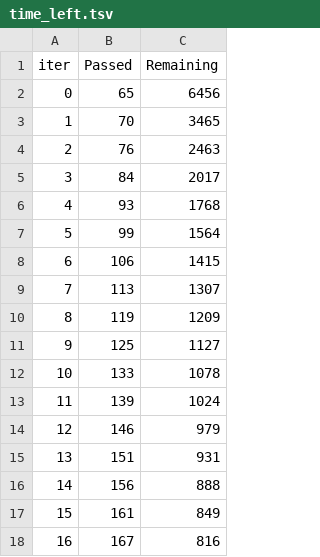
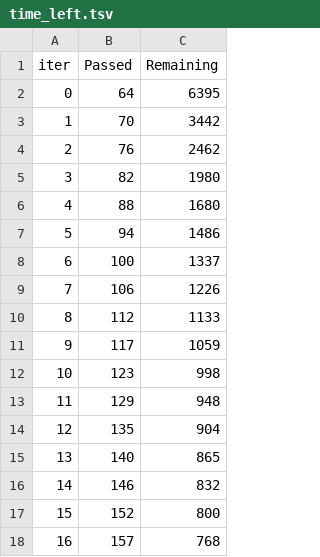
Before and after one commit to vnguyendc/Costa-Rican-Household-Poverty-Capstone, a TSV file: catboost_info/time_left.tsv, drawn as a sheet; only a part is shown; the diff covers the shown part only.

```diff
--- a/catboost_info/time_left.tsv
+++ b/catboost_info/time_left.tsv
@@ -1,18 +1,18 @@
 iter	Passed	Remaining
-0	65	6456
-1	70	3465
-2	76	2463
-3	84	2017
-4	93	1768
-5	99	1564
-6	106	1415
-7	113	1307
-8	119	1209
-9	125	1127
-10	133	1078
-11	139	1024
-12	146	979
-13	151	931
-14	156	888
-15	161	849
-16	167	816
+0	64	6395
+1	70	3442
+2	76	2462
+3	82	1980
+4	88	1680
+5	94	1486
+6	100	1337
+7	106	1226
+8	112	1133
+9	117	1059
+10	123	998
+11	129	948
+12	135	904
+13	140	865
+14	146	832
+15	152	800
+16	157	768
```
Also changed, not shown: 163 edited cells elsewhere in this file, catboost_info/learn_error.tsv, 17 other files.
